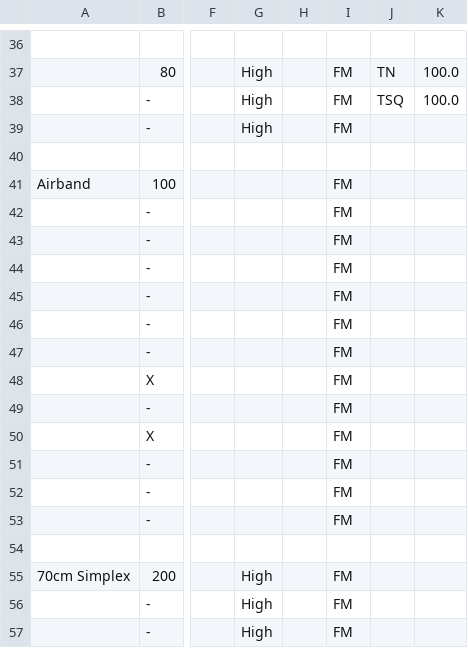
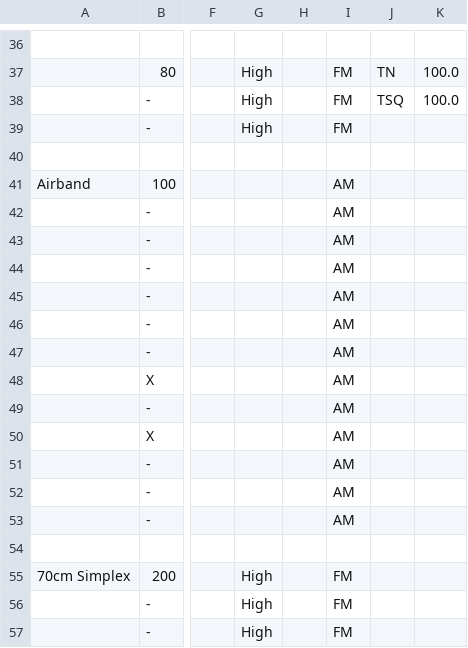
Before and after one commit to eidolonFIRE/ft3d-editor, a CSV file: samples/Radio Channels - FT3D.csv, drawn as a sheet; only a part is shown, gaps mark what is left out; the diff names each change by its address in the sheet, - before the commit and + after, or states it on an @@ line.

```diff
--- a/samples/Radio Channels - FT3D.csv
+++ b/samples/Radio Channels - FT3D.csv
-I41:I53: FM
+I41:I53: AM
```
Also changed, not shown: 3 other files.
